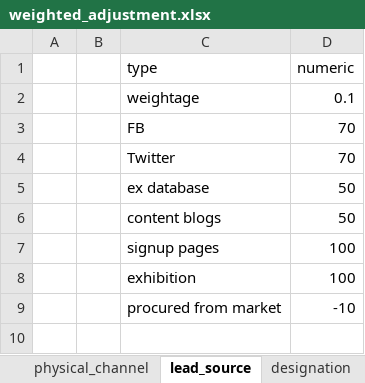
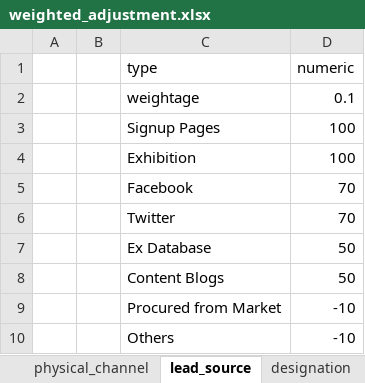
Before and after one commit to azfarjef/lead-scoring, an Excel workbook: compile/data/weighted_adjustment.xlsx, sheet lead_source, drawn as a sheet; values as stored, in another font and other column widths than the file's, no borders; removed rows and columns are numbered as before the commit, all else as after; the diff names each change by its address in the sheet, - before the commit and + after, or states it on an @@ line.

```diff
--- a/compile/data/weighted_adjustment.xlsx (sheet lead_source)
+++ b/compile/data/weighted_adjustment.xlsx (sheet lead_source)
+row 3:  |  | Signup Pages | 100
+row 4:  |  | Exhibition | 100
-C5 (type): FB
+C5 (type): Facebook
-C7 (type): ex database
+C7 (type): Ex Database
-C8 (type): content blogs
+C8 (type): Content Blogs
-row 7:  |  | signup pages | 100
-row 8:  |  | exhibition | 100
-C9 (type): procured from market
+C9 (type): Procured from Market
+row 10:  |  | Others | -10
```
Also changed, not shown: sheet scoring adjustment, sheet negative_score, sheet physical_channel, sheet designation, sheet industry, other sheet tabs, formulas that keep their value.
